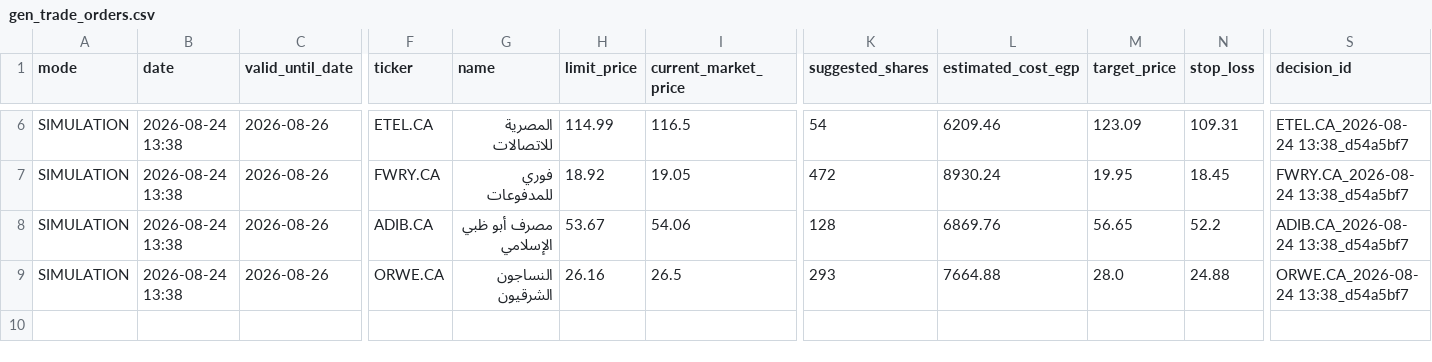
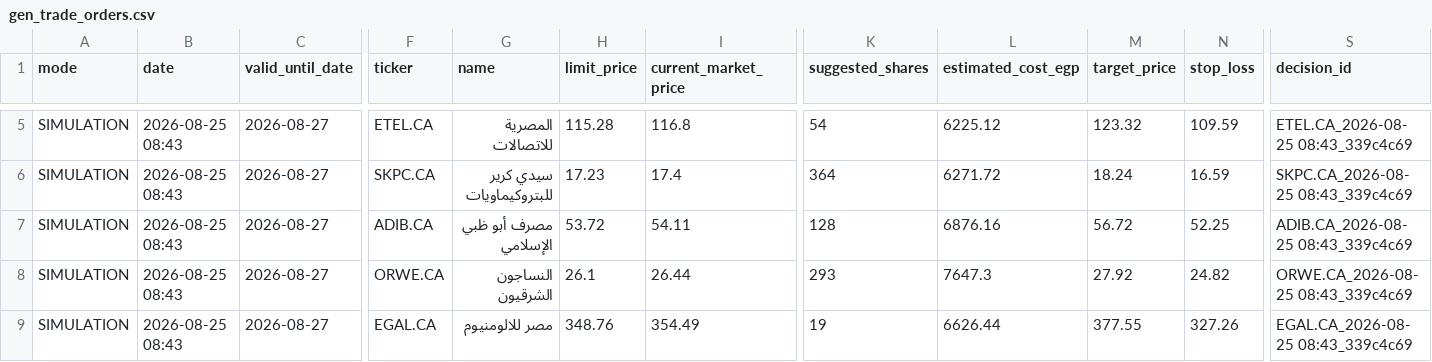
Before and after one commit to ghalimina/Gen-26-Financial-Manager-v3, a CSV file: gen_trade_orders.csv, drawn as a sheet; only a part is shown, gaps mark what is left out; addresses are those after the commit; rows hold the shown columns only; the diff covers the shown part only; the diff names each change by its address in the sheet, - before the commit and + after, or states it on an @@ line.

```diff
--- a/gen_trade_orders.csv
+++ b/gen_trade_orders.csv
-B5:B8 (date): 2026-08-24 13:38
+B5:B8 (date): 2026-08-25 08:43
-C5:C8 (valid_until_date): 2026-08-26
+C5:C8 (valid_until_date): 2026-08-27
-H5 (limit_price): 114.99
+H5 (limit_price): 115.28
-I5 (current_market_price): 116.5
+I5 (current_market_price): 116.8
-L5 (estimated_cost_egp): 6209.46
+L5 (estimated_cost_egp): 6225.12
-M5 (target_price): 123.09
+M5 (target_price): 123.32
-N5 (stop_loss): 109.31
+N5 (stop_loss): 109.59
-S5 (decision_id): ETEL.CA_2026-08-24 13:38_d54a5bf7
+S5 (decision_id): ETEL.CA_2026-08-25 08:43_339c4c69
-F6 (ticker): FWRY.CA
+F6 (ticker): SKPC.CA
-G6 (name): فوري للمدفوعات
+G6 (name): سيدي كرير للبتروكيماويات
-H6 (limit_price): 18.92
+H6 (limit_price): 17.23
-I6 (current_market_price): 19.05
+I6 (current_market_price): 17.4
-K6 (suggested_shares): 472
+K6 (suggested_shares): 364
-L6 (estimated_cost_egp): 8930.24
+L6 (estimated_cost_egp): 6271.72
-M6 (target_price): 19.95
+M6 (target_price): 18.24
-N6 (stop_loss): 18.45
+N6 (stop_loss): 16.59
-S6 (decision_id): FWRY.CA_2026-08-24 13:38_d54a5bf7
+S6 (decision_id): SKPC.CA_2026-08-25 08:43_339c4c69
-H7 (limit_price): 53.67
+H7 (limit_price): 53.72
-I7 (current_market_price): 54.06
+I7 (current_market_price): 54.11
-L7 (estimated_cost_egp): 6869.76
+L7 (estimated_cost_egp): 6876.16
-M7 (target_price): 56.65
+M7 (target_price): 56.72
-N7 (stop_loss): 52.2
+N7 (stop_loss): 52.25
-S7 (decision_id): ADIB.CA_2026-08-24 13:38_d54a5bf7
+S7 (decision_id): ADIB.CA_2026-08-25 08:43_339c4c69
-H8 (limit_price): 26.16
+H8 (limit_price): 26.1
-I8 (current_market_price): 26.5
+I8 (current_market_price): 26.44
-L8 (estimated_cost_egp): 7664.88
+L8 (estimated_cost_egp): 7647.3
-M8 (target_price): 28.0
+M8 (target_price): 27.92
-N8 (stop_loss): 24.88
+N8 (stop_loss): 24.82
-S8 (decision_id): ORWE.CA_2026-08-24 13:38_d54a5bf7
+S8 (decision_id): ORWE.CA_2026-08-25 08:43_339c4c69
+row 9: SIMULATION | 2026-08-25 08:43 | 2026-08-27 | EGAL.CA | مصر للالومنيوم | 348.76 | 354.49 | 19 | 6626.44 | 377.55 | 327.26 | EGAL.CA_2026-08-25 08:43_339c4c69
```
Also changed, not shown: 1 removed row and 30 edited cells elsewhere in this file, gen_daily_ranking.csv, gen_decision_log.csv, 26 other files.
